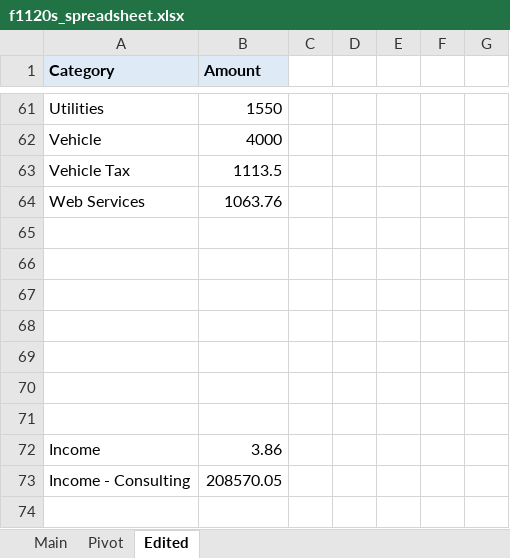
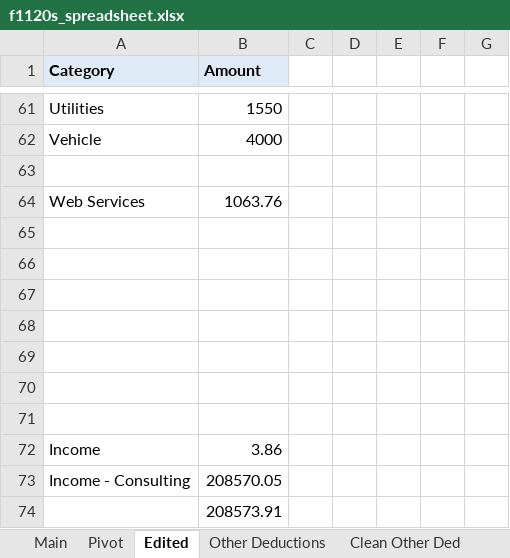
Before and after one commit to blutterfly/aDbnostixAcctg, an Excel workbook: data/f1120s_spreadsheet.xlsx, sheet Edited, drawn as a sheet; only a part is shown, gaps mark what is left out; values as stored, in another font and other column widths than the file's, no borders; the diff covers the shown part only; the diff names each change by its address in the sheet, - before the commit and + after, or states it on an @@ line.

```diff
--- a/data/f1120s_spreadsheet.xlsx (sheet Edited)
+++ b/data/f1120s_spreadsheet.xlsx (sheet Edited)
+sheet tab: Other Deductions
+sheet tab: Clean Other Ded
-row 63: Vehicle Tax | 1113.5
+row 63: (empty)
+row 74:  | 208573.91
```
Also changed, not shown: 16 edited cells elsewhere in this sheet, other sheet tabs, 2 other files.
